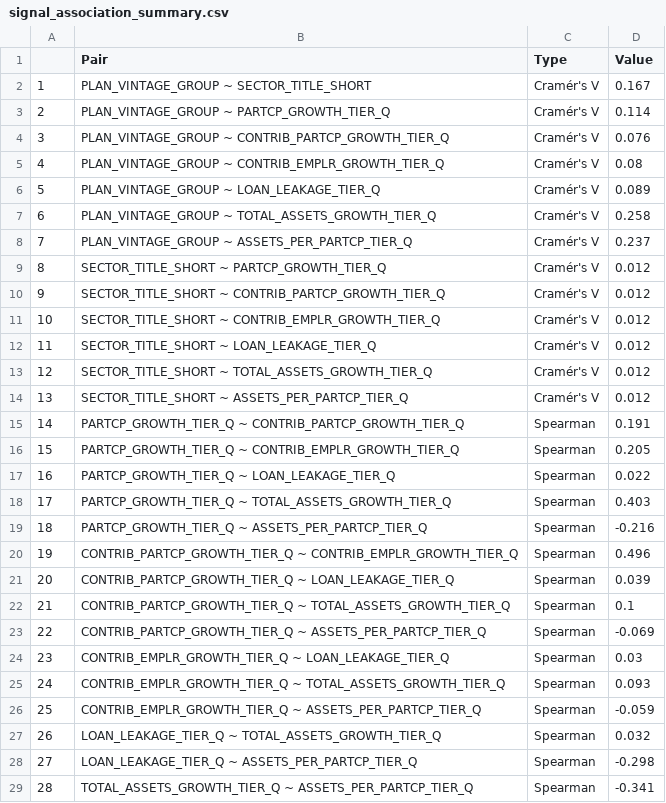
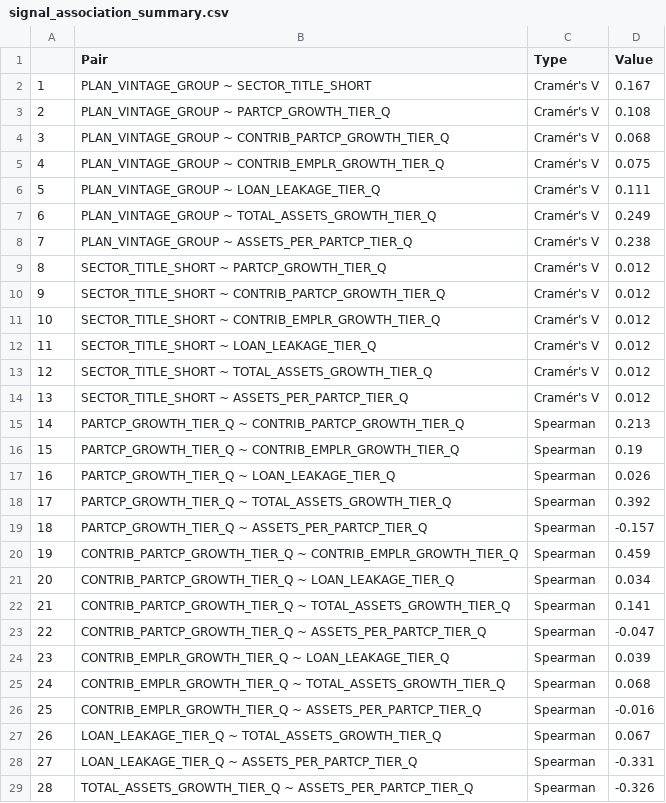
Before and after one commit to dtminnick/readiness, a CSV file: outputs/signal_association_summary.csv, drawn as a sheet.

```diff
--- a/outputs/signal_association_summary.csv
+++ b/outputs/signal_association_summary.csv
@@ -2,8 +2,8 @@
 "1","PLAN_VINTAGE_GROUP ~ SECTOR_TITLE_SHORT","Cramér's V","0.167"
-"2","PLAN_VINTAGE_GROUP ~ PARTCP_GROWTH_TIER_Q","Cramér's V","0.114"
-"3","PLAN_VINTAGE_GROUP ~ CONTRIB_PARTCP_GROWTH_TIER_Q","Cramér's V","0.076"
-"4","PLAN_VINTAGE_GROUP ~ CONTRIB_EMPLR_GROWTH_TIER_Q","Cramér's V","0.08"
-"5","PLAN_VINTAGE_GROUP ~ LOAN_LEAKAGE_TIER_Q","Cramér's V","0.089"
-"6","PLAN_VINTAGE_GROUP ~ TOTAL_ASSETS_GROWTH_TIER_Q","Cramér's V","0.258"
-"7","PLAN_VINTAGE_GROUP ~ ASSETS_PER_PARTCP_TIER_Q","Cramér's V","0.237"
+"2","PLAN_VINTAGE_GROUP ~ PARTCP_GROWTH_TIER_Q","Cramér's V","0.108"
+"3","PLAN_VINTAGE_GROUP ~ CONTRIB_PARTCP_GROWTH_TIER_Q","Cramér's V","0.068"
+"4","PLAN_VINTAGE_GROUP ~ CONTRIB_EMPLR_GROWTH_TIER_Q","Cramér's V","0.075"
+"5","PLAN_VINTAGE_GROUP ~ LOAN_LEAKAGE_TIER_Q","Cramér's V","0.111"
+"6","PLAN_VINTAGE_GROUP ~ TOTAL_ASSETS_GROWTH_TIER_Q","Cramér's V","0.249"
+"7","PLAN_VINTAGE_GROUP ~ ASSETS_PER_PARTCP_TIER_Q","Cramér's V","0.238"
 "8","SECTOR_TITLE_SHORT ~ PARTCP_GROWTH_TIER_Q","Cramér's V","0.012"
@@ -14,16 +14,16 @@
 "13","SECTOR_TITLE_SHORT ~ ASSETS_PER_PARTCP_TIER_Q","Cramér's V","0.012"
-"14","PARTCP_GROWTH_TIER_Q ~ CONTRIB_PARTCP_GROWTH_TIER_Q","Spearman","0.191"
-"15","PARTCP_GROWTH_TIER_Q ~ CONTRIB_EMPLR_GROWTH_TIER_Q","Spearman","0.205"
-"16","PARTCP_GROWTH_TIER_Q ~ LOAN_LEAKAGE_TIER_Q","Spearman","0.022"
-"17","PARTCP_GROWTH_TIER_Q ~ TOTAL_ASSETS_GROWTH_TIER_Q","Spearman","0.403"
-"18","PARTCP_GROWTH_TIER_Q ~ ASSETS_PER_PARTCP_TIER_Q","Spearman","-0.216"
-"19","CONTRIB_PARTCP_GROWTH_TIER_Q ~ CONTRIB_EMPLR_GROWTH_TIER_Q","Spearman","0.496"
-"20","CONTRIB_PARTCP_GROWTH_TIER_Q ~ LOAN_LEAKAGE_TIER_Q","Spearman","0.039"
-"21","CONTRIB_PARTCP_GROWTH_TIER_Q ~ TOTAL_ASSETS_GROWTH_TIER_Q","Spearman","0.1"
-"22","CONTRIB_PARTCP_GROWTH_TIER_Q ~ ASSETS_PER_PARTCP_TIER_Q","Spearman","-0.069"
-"23","CONTRIB_EMPLR_GROWTH_TIER_Q ~ LOAN_LEAKAGE_TIER_Q","Spearman","0.03"
-"24","CONTRIB_EMPLR_GROWTH_TIER_Q ~ TOTAL_ASSETS_GROWTH_TIER_Q","Spearman","0.093"
-"25","CONTRIB_EMPLR_GROWTH_TIER_Q ~ ASSETS_PER_PARTCP_TIER_Q","Spearman","-0.059"
-"26","LOAN_LEAKAGE_TIER_Q ~ TOTAL_ASSETS_GROWTH_TIER_Q","Spearman","0.032"
-"27","LOAN_LEAKAGE_TIER_Q ~ ASSETS_PER_PARTCP_TIER_Q","Spearman","-0.298"
-"28","TOTAL_ASSETS_GROWTH_TIER_Q ~ ASSETS_PER_PARTCP_TIER_Q","Spearman","-0.341"
+"14","PARTCP_GROWTH_TIER_Q ~ CONTRIB_PARTCP_GROWTH_TIER_Q","Spearman","0.213"
+"15","PARTCP_GROWTH_TIER_Q ~ CONTRIB_EMPLR_GROWTH_TIER_Q","Spearman","0.19"
+"16","PARTCP_GROWTH_TIER_Q ~ LOAN_LEAKAGE_TIER_Q","Spearman","0.026"
+"17","PARTCP_GROWTH_TIER_Q ~ TOTAL_ASSETS_GROWTH_TIER_Q","Spearman","0.392"
+"18","PARTCP_GROWTH_TIER_Q ~ ASSETS_PER_PARTCP_TIER_Q","Spearman","-0.157"
+"19","CONTRIB_PARTCP_GROWTH_TIER_Q ~ CONTRIB_EMPLR_GROWTH_TIER_Q","Spearman","0.459"
+"20","CONTRIB_PARTCP_GROWTH_TIER_Q ~ LOAN_LEAKAGE_TIER_Q","Spearman","0.034"
+"21","CONTRIB_PARTCP_GROWTH_TIER_Q ~ TOTAL_ASSETS_GROWTH_TIER_Q","Spearman","0.141"
+"22","CONTRIB_PARTCP_GROWTH_TIER_Q ~ ASSETS_PER_PARTCP_TIER_Q","Spearman","-0.047"
+"23","CONTRIB_EMPLR_GROWTH_TIER_Q ~ LOAN_LEAKAGE_TIER_Q","Spearman","0.039"
+"24","CONTRIB_EMPLR_GROWTH_TIER_Q ~ TOTAL_ASSETS_GROWTH_TIER_Q","Spearman","0.068"
+"25","CONTRIB_EMPLR_GROWTH_TIER_Q ~ ASSETS_PER_PARTCP_TIER_Q","Spearman","-0.016"
+"26","LOAN_LEAKAGE_TIER_Q ~ TOTAL_ASSETS_GROWTH_TIER_Q","Spearman","0.067"
+"27","LOAN_LEAKAGE_TIER_Q ~ ASSETS_PER_PARTCP_TIER_Q","Spearman","-0.331"
+"28","TOTAL_ASSETS_GROWTH_TIER_Q ~ ASSETS_PER_PARTCP_TIER_Q","Spearman","-0.326"
```
Also changed, not shown: 4 other files.
